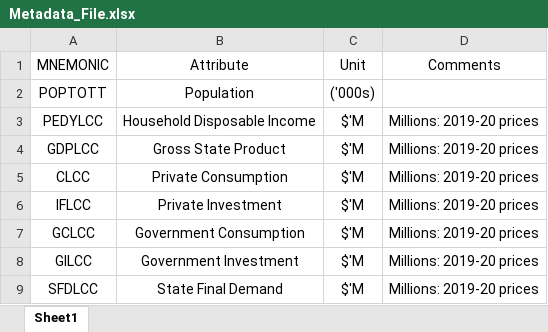
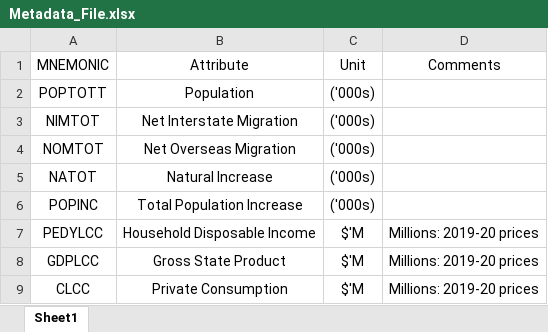
Before and after one commit to daniel-crook/scenario_dashboard, an Excel workbook: data processing/Input Files/Metadata_File.xlsx, sheet Sheet1, drawn as a sheet; only a part is shown; the shorter side is filled out with more unchanged rows; values as stored, in another font and other column widths than the file's, no borders; the diff names each change by its address in the sheet, - before the commit and + after, or states it on an @@ line.

```diff
--- a/data processing/Input Files/Metadata_File.xlsx (sheet Sheet1)
+++ b/data processing/Input Files/Metadata_File.xlsx (sheet Sheet1)
+row 3: NIMTOT | Net Interstate Migration | ('000s)
+row 4: NOMTOT | Net Overseas Migration | ('000s)
+row 5: NATOT | Natural Increase | ('000s)
+row 6: POPINC | Total Population Increase | ('000s)
```
Also changed, not shown: data processing/Input Files/List_of_Indicators.xlsx, 1 other file.
